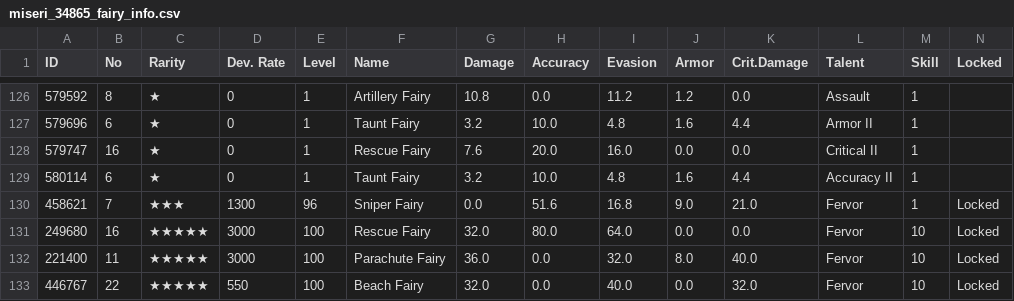
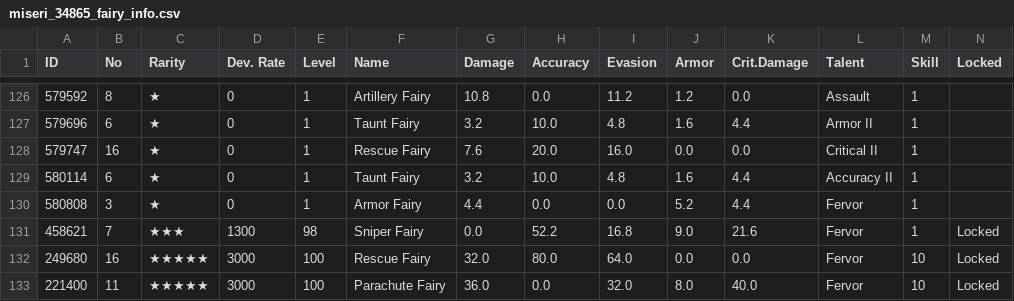
Before and after one commit to m1s3ri/90wish, a CSV file: miseri_34865_fairy_info.csv, drawn as a sheet; only a part is shown, gaps mark what is left out; the shorter side is filled out with more unchanged rows.

```diff
--- a/miseri_34865_fairy_info.csv
+++ b/miseri_34865_fairy_info.csv
@@ -129,3 +129,4 @@
 580114,6,★,0,1,Taunt Fairy,3.2,10.0,4.8,1.6,4.4,Accuracy II,1,
-458621,7,★★★,1300,96,Sniper Fairy,0.0,51.6,16.8,9.0,21.0,Fervor,1,Locked
+580808,3,★,0,1,Armor Fairy,4.4,0.0,0.0,5.2,4.4,Fervor,1,
+458621,7,★★★,1300,98,Sniper Fairy,0.0,52.2,16.8,9.0,21.6,Fervor,1,Locked
 249680,16,★★★★★,3000,100,Rescue Fairy,32.0,80.0,64.0,0.0,0.0,Fervor,10,Locked
```
Also changed, not shown: miseri_34865_doll_info.csv, miseri_34865_equip_info.csv, 4 other files.
